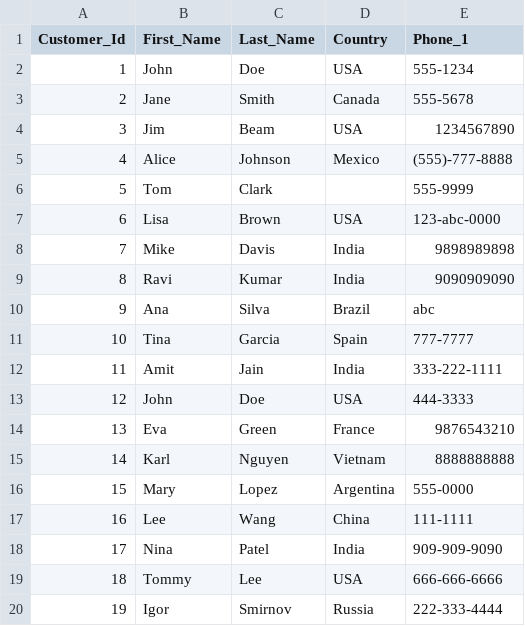
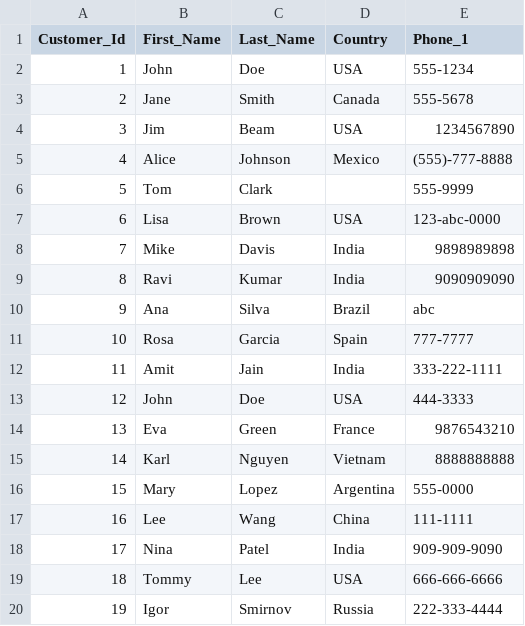
Before and after one commit to Dhanunjai09/DBT_Training_Demo, a CSV file: seeds/customer_source_seed.csv, drawn as a sheet.

```diff
--- a/seeds/customer_source_seed.csv
+++ b/seeds/customer_source_seed.csv
@@ -10,3 +10,3 @@ Customer_Id,First_Name,Last_Name,Country,Phone_1
 9,Ana,Silva,Brazil,abc
-10,Tina,Garcia,Spain,777-7777
+10,Rosa,Garcia,Spain,777-7777
 11,Amit,Jain,India,333-222-1111
```
Also changed, not shown: 1 other file.
